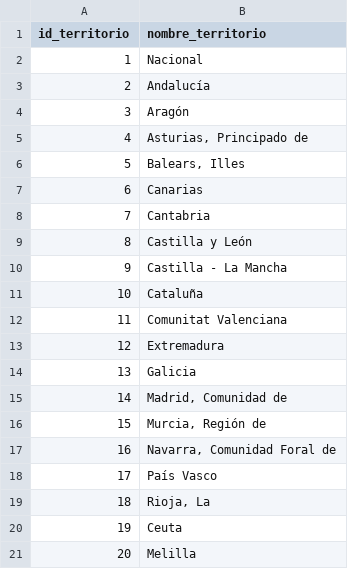
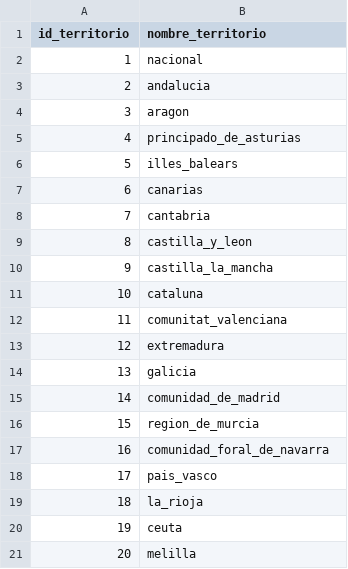
Before and after one commit to fabihrndz/spain-business-resilience-analytics, a CSV file: files/data_processed/territorio.csv, drawn as a sheet.

```diff
--- a/files/data_processed/territorio.csv
+++ b/files/data_processed/territorio.csv
@@ -1,21 +1,21 @@
 id_territorio,nombre_territorio
-1,Nacional
-2,Andalucía
-3,Aragón
-4,"Asturias, Principado de"
-5,"Balears, Illes"
-6,Canarias
-7,Cantabria
-8,Castilla y León
-9,Castilla - La Mancha
-10,Cataluña
-11,Comunitat Valenciana
-12,Extremadura
-13,Galicia
-14,"Madrid, Comunidad de"
-15,"Murcia, Región de"
-16,"Navarra, Comunidad Foral de"
-17,País Vasco
-18,"Rioja, La"
-19,Ceuta
-20,Melilla
+1,nacional
+2,andalucia
+3,aragon
+4,principado_de_asturias
+5,illes_balears
+6,canarias
+7,cantabria
+8,castilla_y_leon
+9,castilla_la_mancha
+10,cataluna
+11,comunitat_valenciana
+12,extremadura
+13,galicia
+14,comunidad_de_madrid
+15,region_de_murcia
+16,comunidad_foral_de_navarra
+17,pais_vasco
+18,la_rioja
+19,ceuta
+20,melilla
```
Also changed, not shown: 11 other files.
